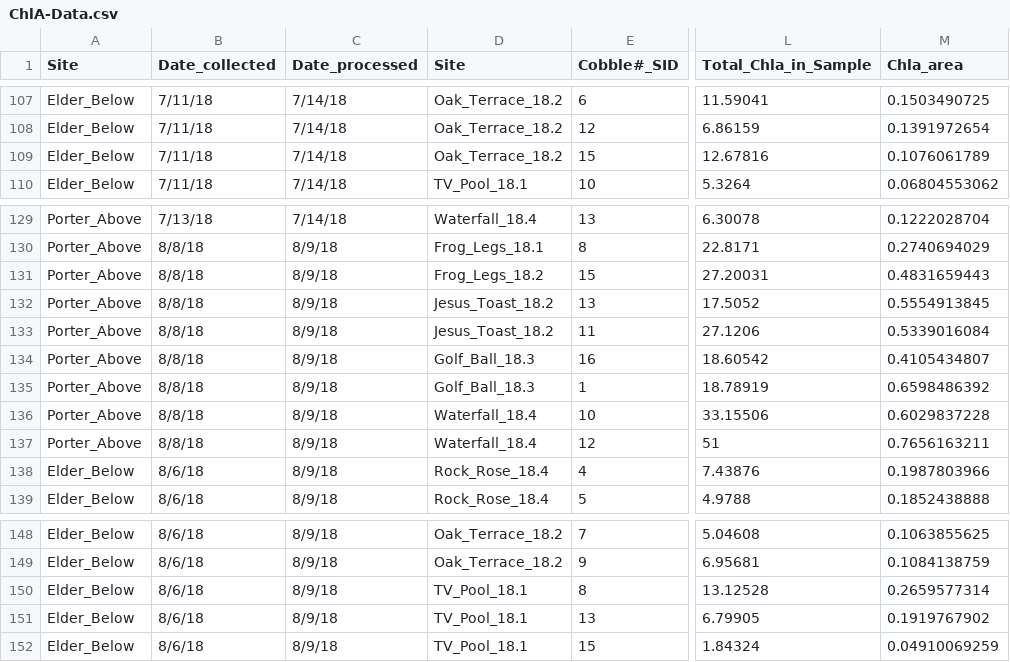
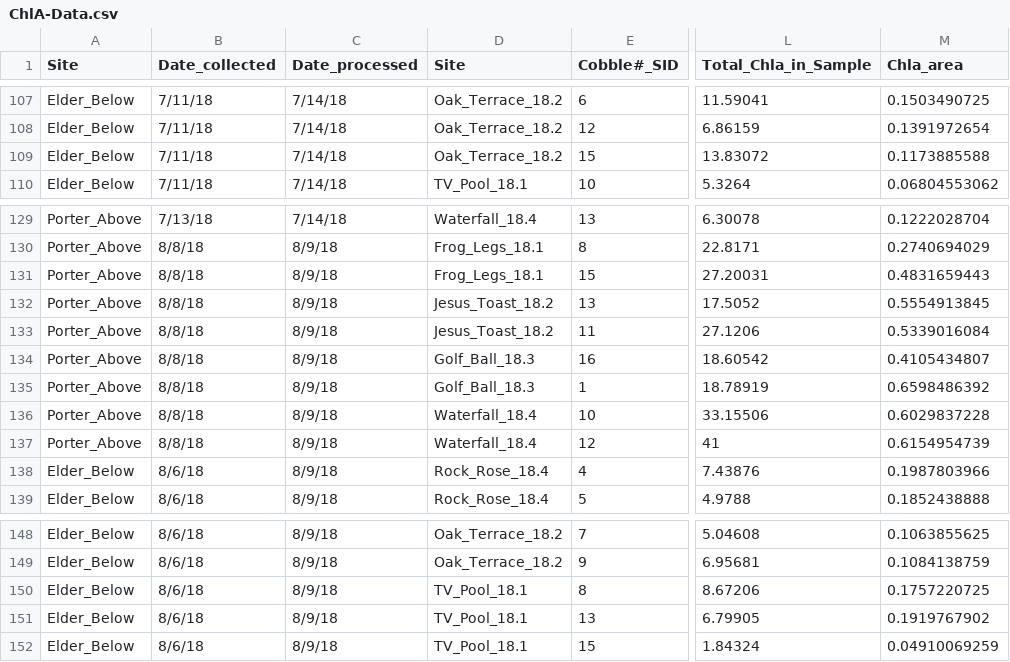
Before and after one commit to keaneflynn/2018_ChlA_Data, a CSV file: ChlA-Data/ChlA-Data.csv, drawn as a sheet; only a part is shown, gaps mark what is left out; the diff covers the shown part only; the diff names each change by its address in the sheet, - before the commit and + after, or states it on an @@ line.

```diff
--- a/ChlA-Data/ChlA-Data.csv
+++ b/ChlA-Data/ChlA-Data.csv
-L109 (Total_Chla_in_Sample): 12.67816
+L109 (Total_Chla_in_Sample): 13.83072
-M109 (Chla_area): 0.1076061789
+M109 (Chla_area): 0.1173885588
-D131 (Site): Frog_Legs_18.2
+D131 (Site): Frog_Legs_18.1
-L137 (Total_Chla_in_Sample): 51
+L137 (Total_Chla_in_Sample): 41
-M137 (Chla_area): 0.7656163211
+M137 (Chla_area): 0.6154954739
-L150 (Total_Chla_in_Sample): 13.12528
+L150 (Total_Chla_in_Sample): 8.67206
-M150 (Chla_area): 0.2659577314
+M150 (Chla_area): 0.1757220725
```
Also changed, not shown: 35 edited cells elsewhere in this file, 2 other files.
